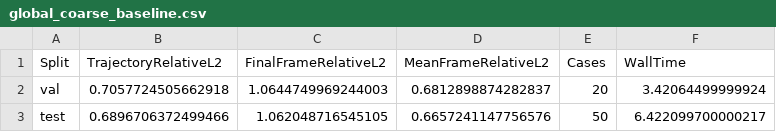
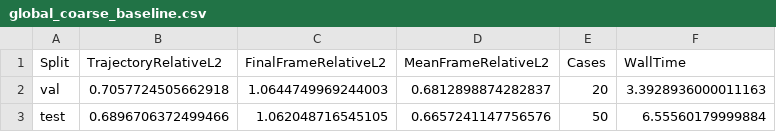
Before and after one commit to Alfred-Duncan/RL-Flow-PDE, a CSV file: results/solver_v3/shallow_water/global_coarse_baseline.csv, drawn as a sheet.

```diff
--- a/results/solver_v3/shallow_water/global_coarse_baseline.csv
+++ b/results/solver_v3/shallow_water/global_coarse_baseline.csv
@@ -1,3 +1,3 @@
 Split,TrajectoryRelativeL2,FinalFrameRelativeL2,MeanFrameRelativeL2,Cases,WallTime
-val,0.7057724505662918,1.0644749969244003,0.6812898874282837,20,3.42064499999924
-test,0.6896706372499466,1.062048716545105,0.6657241147756576,50,6.422099700000217
+val,0.7057724505662918,1.0644749969244003,0.6812898874282837,20,3.3928936000011163
+test,0.6896706372499466,1.062048716545105,0.6657241147756576,50,6.55560179999884
```
Also changed, not shown: results/solver_v3/shallow_water/budget_oracle_headroom.csv, 9 other files.
